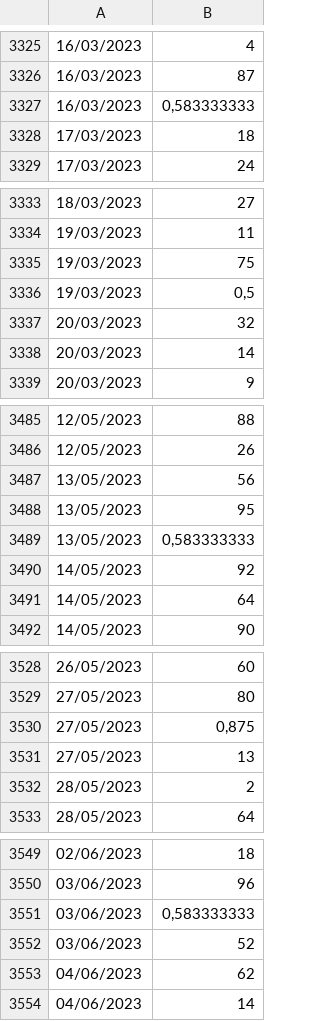
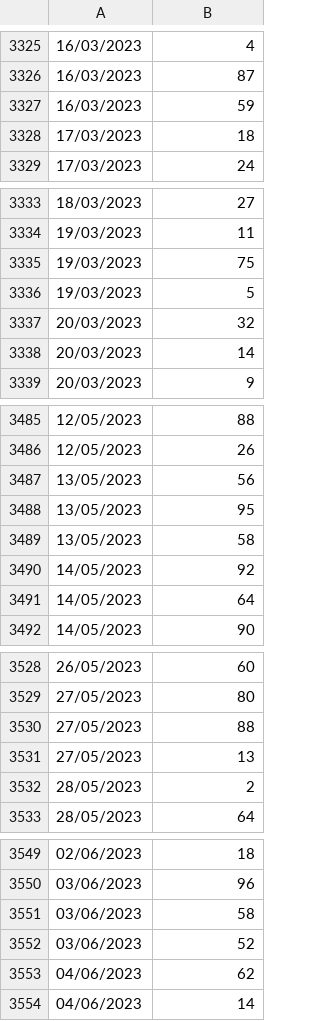
Before and after one commit to carguello1275-vc/numbers-tiempos, a CSV file: Numeros_favorecidos.csv, drawn as a sheet; only a part is shown, gaps mark what is left out; the diff covers the shown part only.

```diff
--- a/Numeros_favorecidos.csv
+++ b/Numeros_favorecidos.csv
@@ -3326,3 +3326,3 @@
  16/03/2023;87
- 16/03/2023;0,583333333
+ 16/03/2023;59
  17/03/2023;18
@@ -3335,3 +3335,3 @@
  19/03/2023;75
- 19/03/2023;0,5
+ 19/03/2023;5
  20/03/2023;32
@@ -3488,3 +3488,3 @@
  13/05/2023;95
- 13/05/2023;0,583333333
+ 13/05/2023;58
  14/05/2023;92
@@ -3529,3 +3529,3 @@
  27/05/2023;80
- 27/05/2023;0,875
+ 27/05/2023;88
  27/05/2023;13
@@ -3550,3 +3550,3 @@
  03/06/2023;96
- 03/06/2023;0,583333333
+ 03/06/2023;58
  03/06/2023;52
```
Also changed, not shown: 22 edited cells elsewhere in this file.
